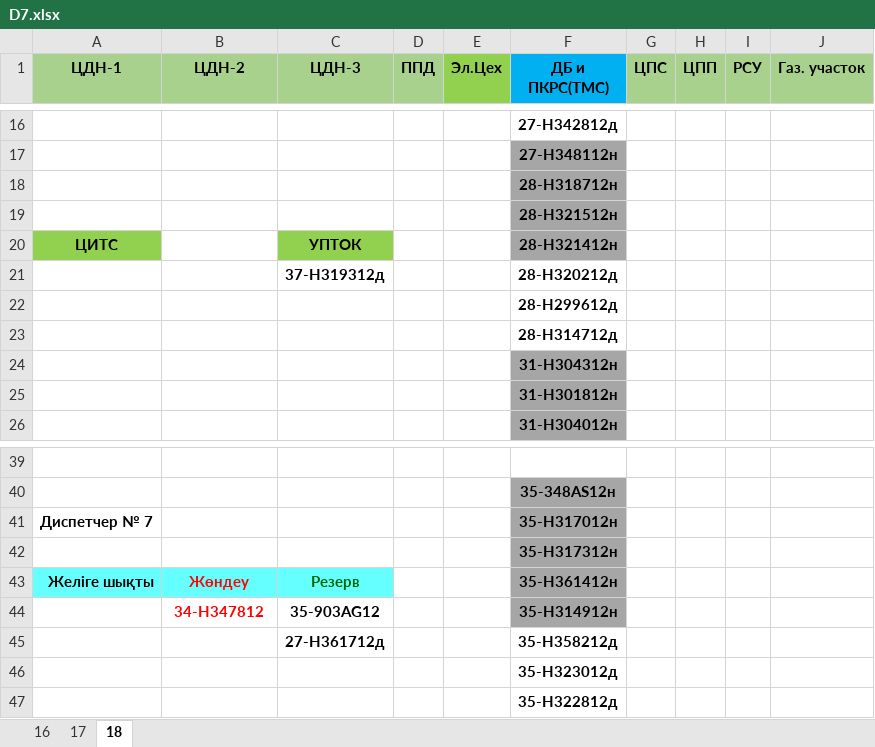
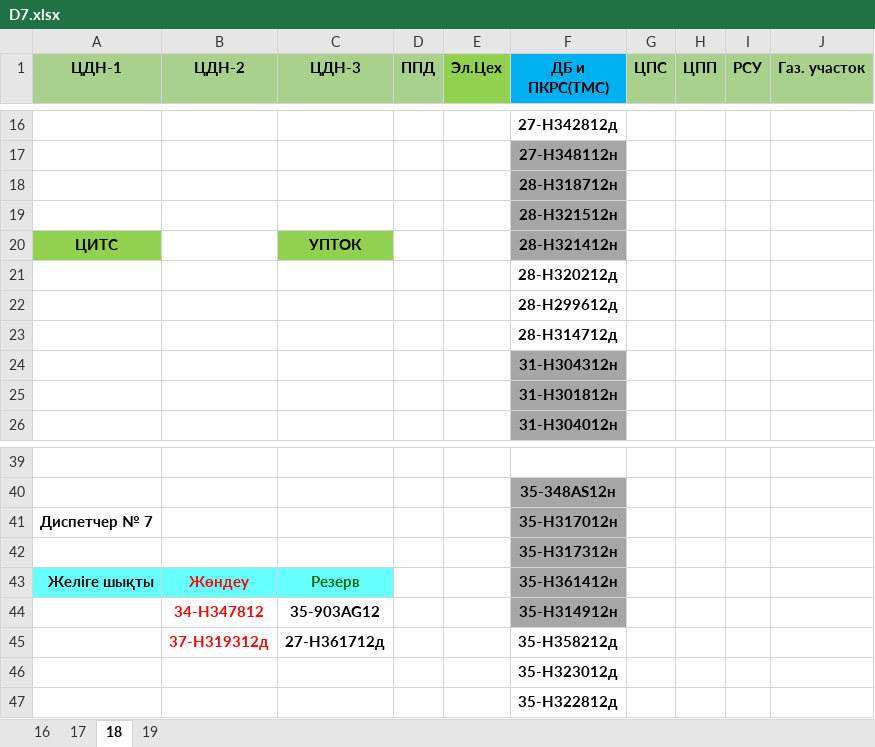
Before and after one commit to aura2889/summary, an Excel workbook: raw/D7.xlsx, sheet 18, drawn as a sheet; only a part is shown, gaps mark what is left out; values as stored, in another font and other column widths than the file's, no borders; the diff names each change by its address in the sheet, - before the commit and + after, or states it on an @@ line.

```diff
--- a/raw/D7.xlsx (sheet 18)
+++ b/raw/D7.xlsx (sheet 18)
+sheet tab: 19
-C21 (ЦДН-3): 37-Н319312д
+C21 (ЦДН-3): (empty)
-B45 (ЦДН-2): (empty)
+B45 (ЦДН-2): 37-Н319312д
```
Also changed, not shown: archive/2026-11-19/svod.xlsx, raw/BUS.xlsx, 8 other files.
